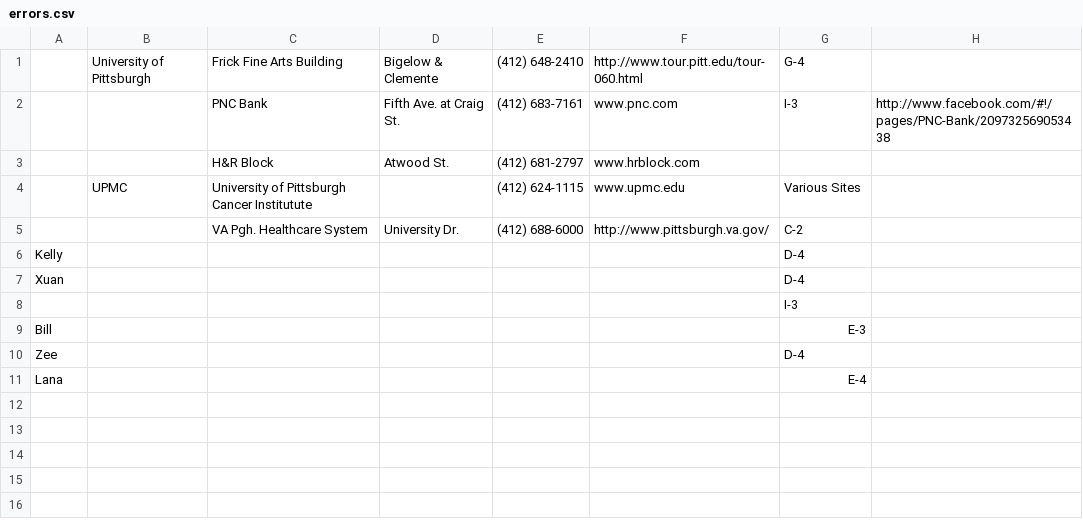
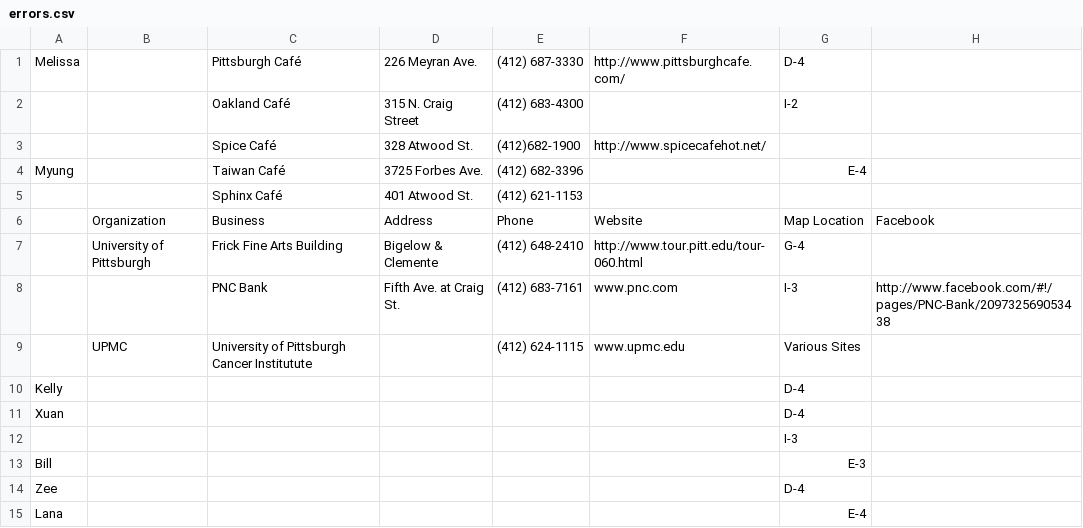
Before and after one commit to gregarious/onlyinpgh, a CSV file: scripts/errors.csv, drawn as a sheet; removed rows and columns are numbered as before the commit, all else as after; the diff names each change by its address in the sheet, - before the commit and + after, or states it on an @@ line.

Commit message:
dataset changes

```diff
--- a/scripts/errors.csv
+++ b/scripts/errors.csv
+row 1: Melissa |  | Pittsburgh Café | 226 Meyran Ave. | (412) 687-3330 | http://www.pittsburghcafe.com/ | D-4
+row 2:  |  | Oakland Café | 315 N. Craig Street | (412) 683-4300 |  | I-2
+row 3:  |  | Spice Café | 328 Atwood St. | (412)682-1900 | http://www.spicecafehot.net/
+row 4: Myung |  | Taiwan Café | 3725 Forbes Ave. | (412) 682-3396 |  | E-4
+row 5:  |  | Sphinx Café | 401 Atwood St. | (412) 621-1153
+row 6:  | Organization | Business | Address | Phone | Website | Map Location | Facebook
-row 3:  |  | H&R Block | Atwood St. | (412) 681-2797 | www.hrblock.com
-row 5:  |  | VA Pgh. Healthcare System | University Dr. | (412) 688-6000 | http://www.pittsburgh.va.gov/ | C-2
```
Also changed, not shown: scripts/obid.csv.
